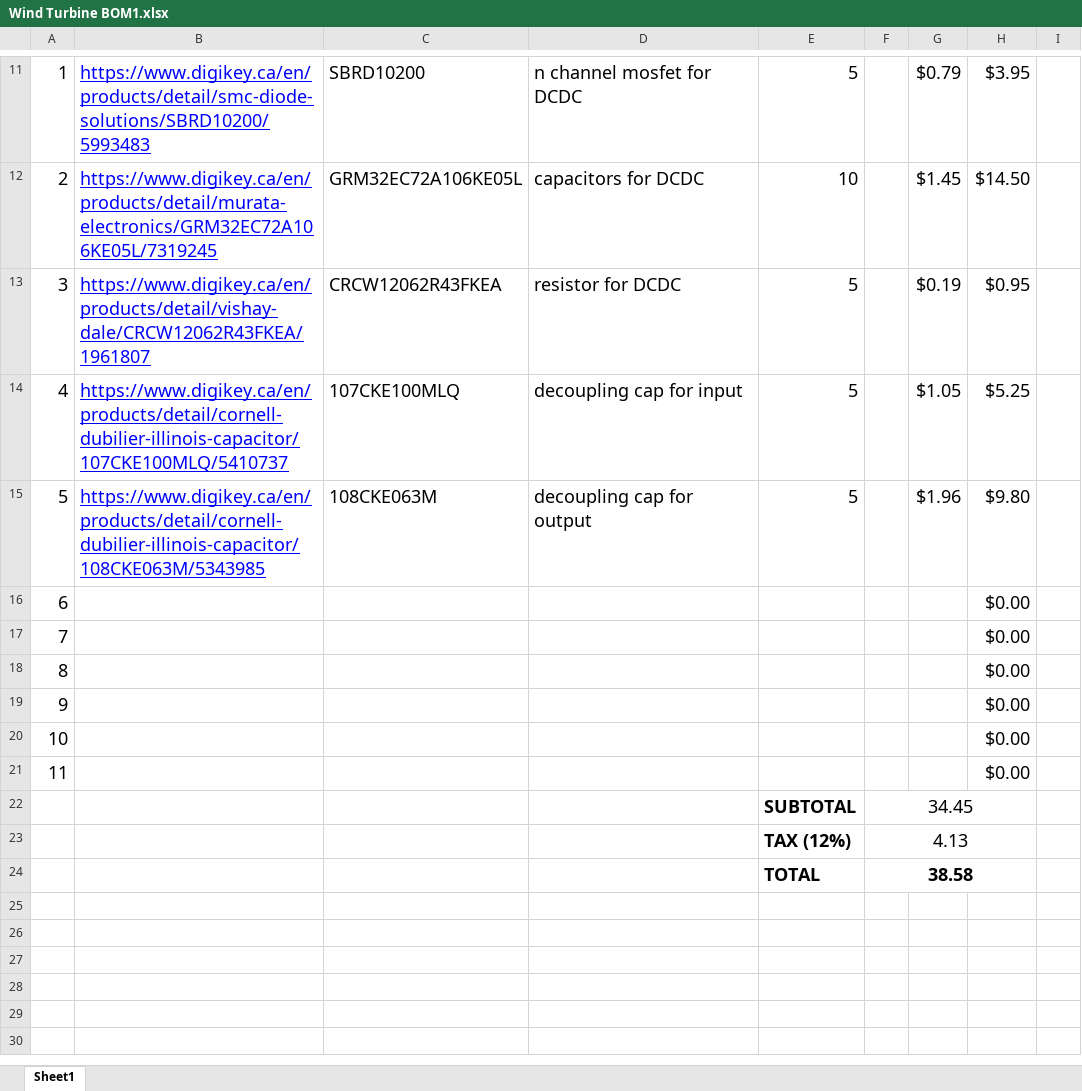
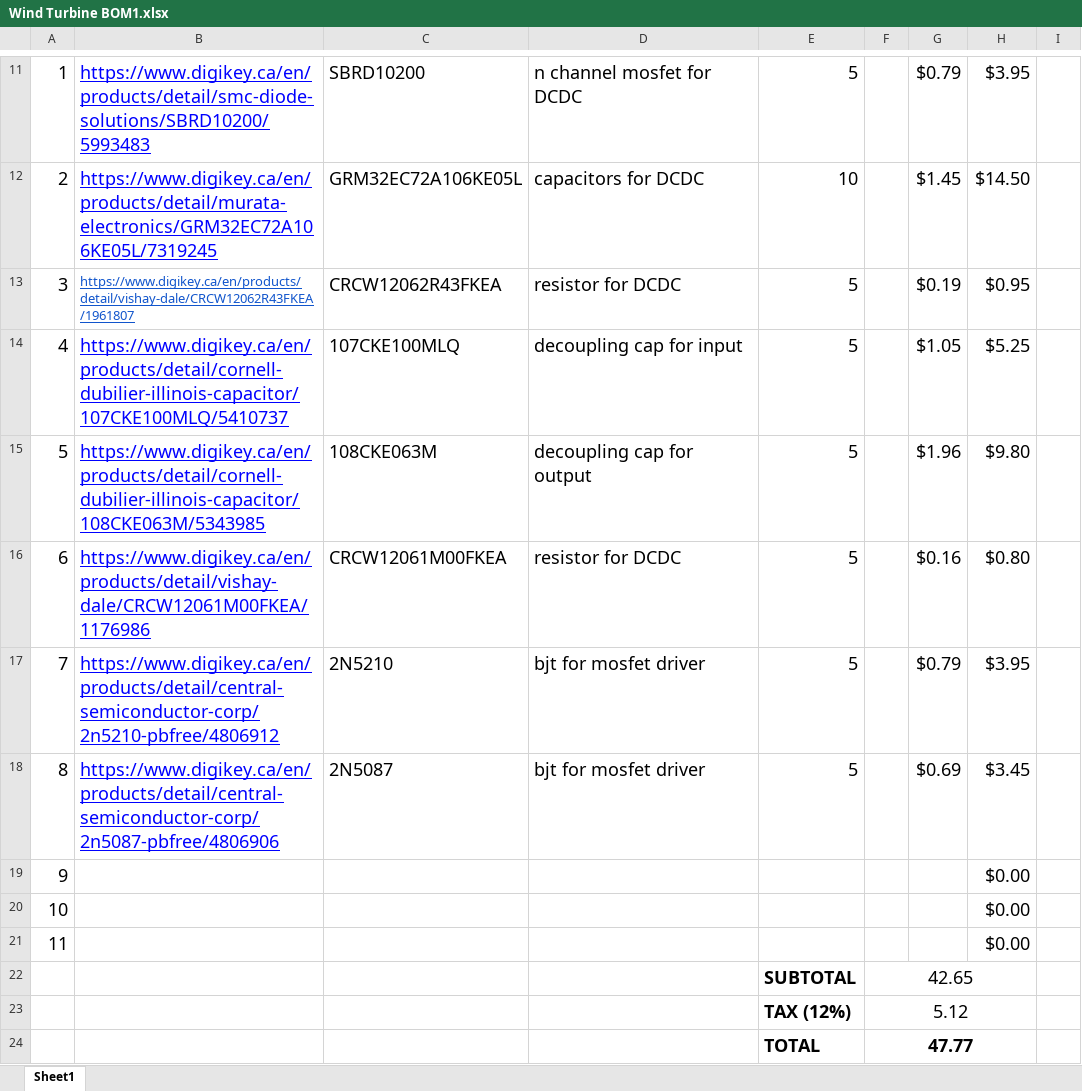
Before and after one commit to GGoodacre/WindChargeController-Capstone2024, an Excel workbook: Data/Wind Turbine BOM1.xlsx, sheet Sheet1, drawn as a sheet; only a part is shown, gaps mark what is left out; values as stored, in another font and other column widths than the file's, no borders; the diff names each change by its address in the sheet, - before the commit and + after, or states it on an @@ line.

Commit message:
Cleaned up repo, added mosfet driver
removed old folders, renamed files to make more sense, made search path simpler and put all symbols/schematics in one place. Made a simple bjt totem pole mosfet driver and started adding to the BOM

```diff
--- a/Data/Wind Turbine BOM1.xlsx (sheet Sheet1)
+++ b/Data/Wind Turbine BOM1.xlsx (sheet Sheet1)
-B13 text colour: #0000FF
+B13 text colour: #1155CC, text size: smaller
-B16: (empty)
+B16: https://www.digikey.ca/en/products/detail/vishay-dale/CRCW12061M00FKEA/1176986
-C16: (empty)
+C16: CRCW12061M00FKEA
-D16: (empty)
+D16: resistor for DCDC
-E16:E18: (empty)
+E16:E18: 5
-G16: (empty)
+G16: $0.16
-H16: $0.00
+H16: $0.80
-B17: (empty)
+B17: https://www.digikey.ca/en/products/detail/central-semiconductor-corp/2n5210-pbfree/4806912
-C17: (empty)
+C17: 2N5210
-D17:D18: (empty)
+D17:D18: bjt for mosfet driver
-G17: (empty)
+G17: $0.79
-H17: $0.00
+H17: $3.95
-B18: (empty)
+B18: https://www.digikey.ca/en/products/detail/central-semiconductor-corp/2n5087-pbfree/4806906
-C18: (empty)
+C18: 2N5087
-G18: (empty)
+G18: $0.69
-H18: $0.00
+H18: $3.45
-F22: 34.45
+F22: 42.65
-F23: 4.13
+F23: 5.12
-F24: 38.58
+F24: 47.77
```
Also changed, not shown: 48 other files.
